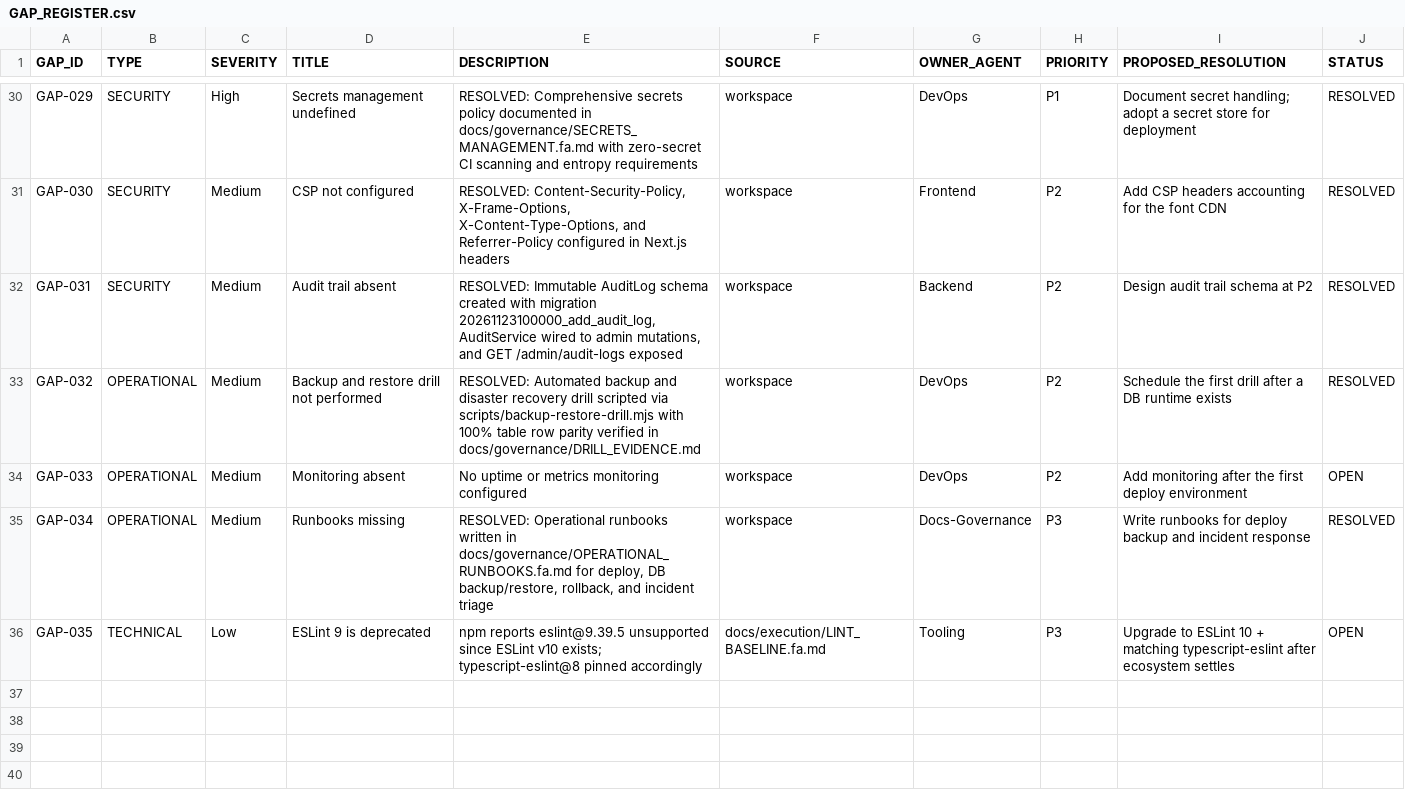
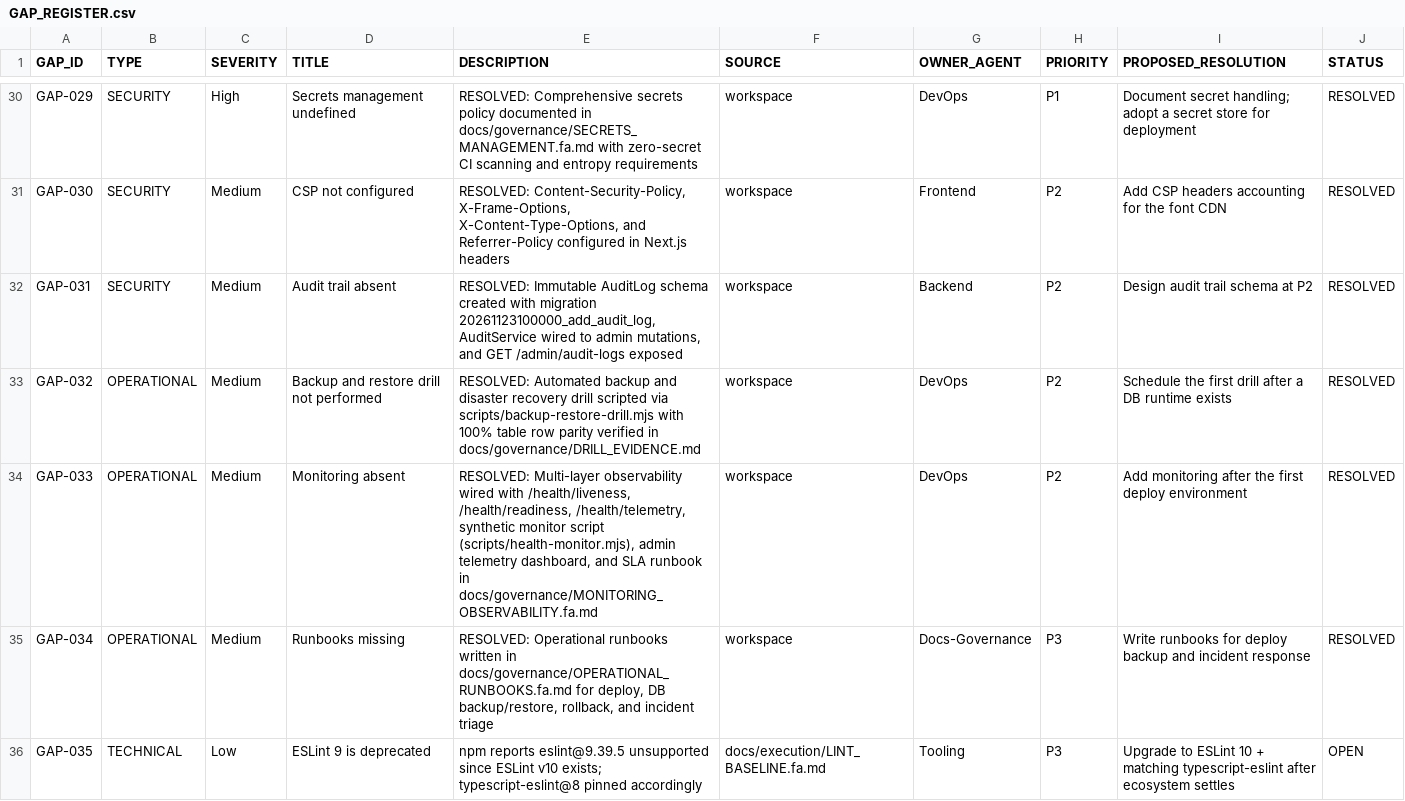
Before and after one commit to rezamovaheddi/brand-commerce, a CSV file: docs/audit/GAP_REGISTER.csv, drawn as a sheet; only a part is shown, gaps mark what is left out.

Commit message:
feat(observability): add telemetry probes, synthetic SLA monitor, admin telemetry panel, and monitoring runbook

```diff
--- a/docs/audit/GAP_REGISTER.csv
+++ b/docs/audit/GAP_REGISTER.csv
@@ -33,3 +33,3 @@ GAP-031,SECURITY,Medium,Audit trail absent,"RESOLVED: Immutable AuditLog schema
 GAP-032,OPERATIONAL,Medium,Backup and restore drill not performed,"RESOLVED: Automated backup and disaster recovery drill scripted via scripts/backup-restore-drill.mjs with 100% table row parity verified in docs/governance/DRILL_EVIDENCE.md",workspace,DevOps,P2,"Schedule the first drill after a DB runtime exists",RESOLVED
-GAP-033,OPERATIONAL,Medium,Monitoring absent,"No uptime or metrics monitoring configured",workspace,DevOps,P2,"Add monitoring after the first deploy environment",OPEN
+GAP-033,OPERATIONAL,Medium,Monitoring absent,"RESOLVED: Multi-layer observability wired with /health/liveness, /health/readiness, /health/telemetry, synthetic monitor script (scripts/health-monitor.mjs), admin telemetry dashboard, and SLA runbook in docs/governance/MONITORING_OBSERVABILITY.fa.md",workspace,DevOps,P2,"Add monitoring after the first deploy environment",RESOLVED
 GAP-034,OPERATIONAL,Medium,Runbooks missing,"RESOLVED: Operational runbooks written in docs/governance/OPERATIONAL_RUNBOOKS.fa.md for deploy, DB backup/restore, rollback, and incident triage",workspace,Docs-Governance,P3,"Write runbooks for deploy backup and incident response",RESOLVED
```
Also changed, not shown: docs/execution/SPRINT_BACKLOG.csv, 11 other files.
